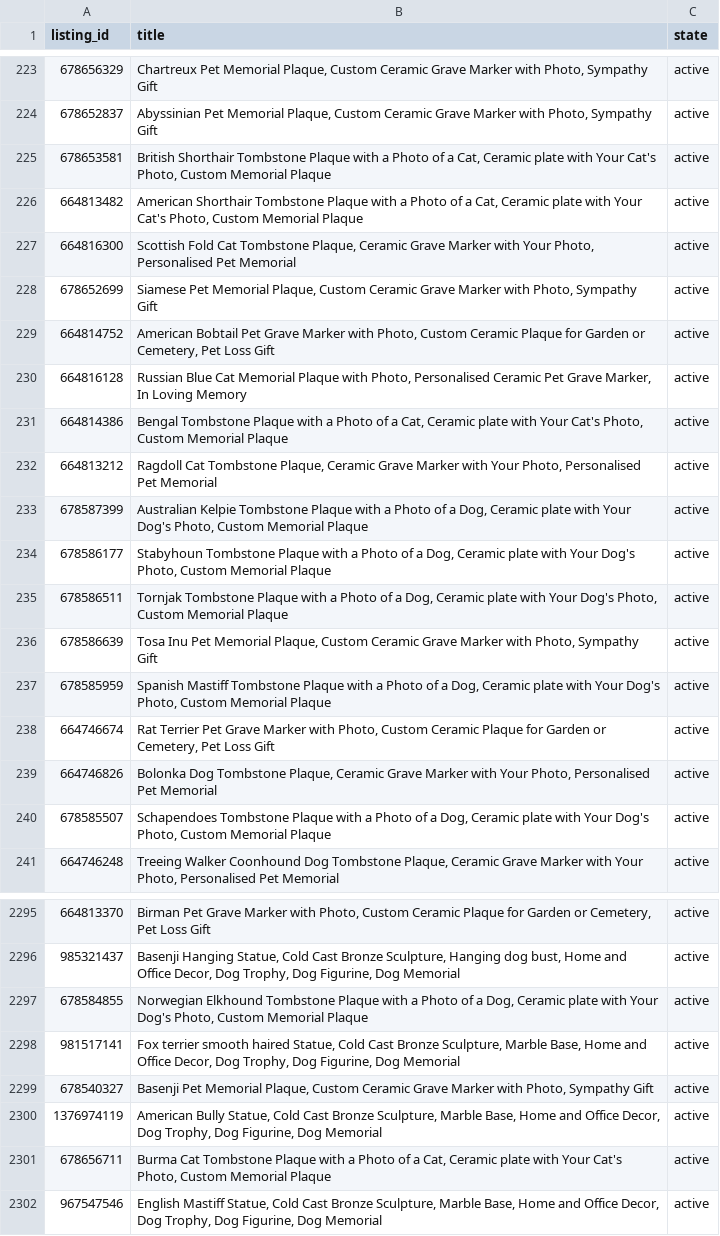
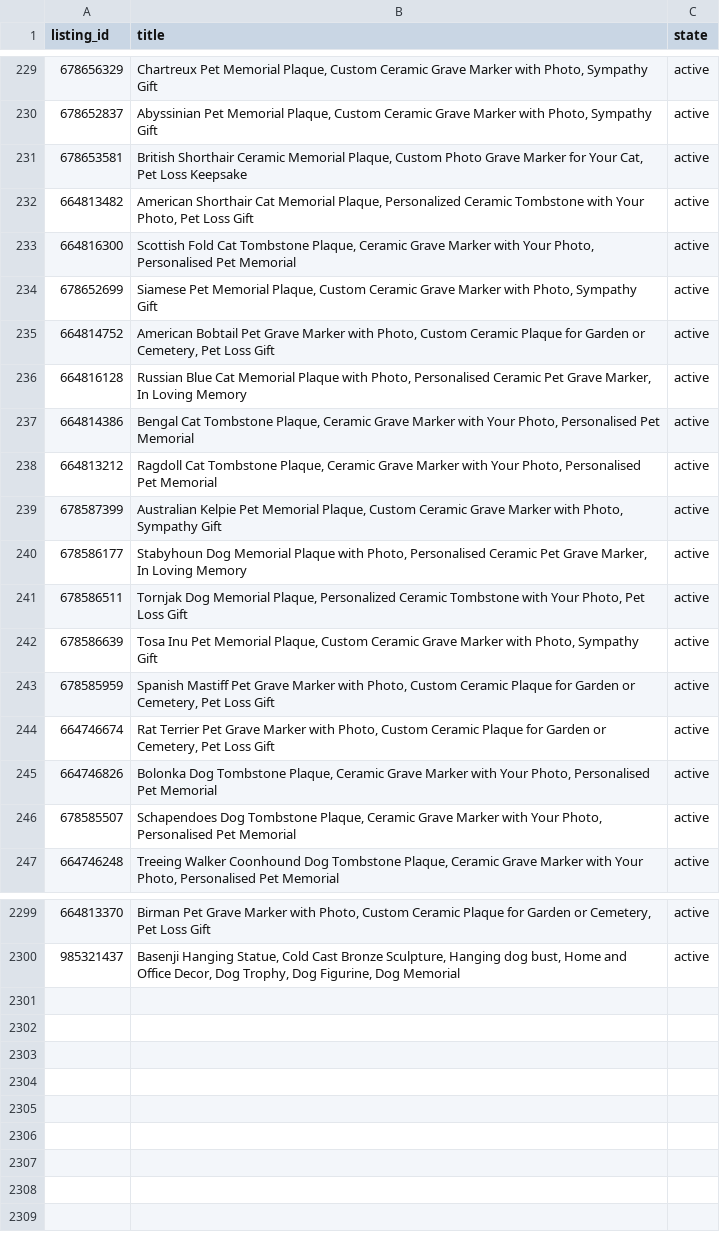
Before and after one commit to liszkak-design/ANITA-Art-Dog, a CSV file: plans/listing_ids_sklep.csv, drawn as a sheet; only a part is shown, gaps mark what is left out; the diff covers the shown part only.

```diff
--- a/plans/listing_ids_sklep.csv
+++ b/plans/listing_ids_sklep.csv
@@ -224,4 +230,4 @@ listing_id,title,state
 678652837,"Abyssinian Pet Memorial Plaque, Custom Ceramic Grave Marker with Photo, Sympathy Gift",active
-678653581,"British Shorthair Tombstone Plaque with a Photo of a Cat, Ceramic plate with Your Cat's Photo, Custom Memorial Plaque",active
-664813482,"American Shorthair Tombstone Plaque with a Photo of a Cat, Ceramic plate with Your Cat's Photo, Custom Memorial Plaque",active
+678653581,"British Shorthair Ceramic Memorial Plaque, Custom Photo Grave Marker for Your Cat, Pet Loss Keepsake",active
+664813482,"American Shorthair Cat Memorial Plaque, Personalized Ceramic Tombstone with Your Photo, Pet Loss Gift",active
 664816300,"Scottish Fold Cat Tombstone Plaque, Ceramic Grave Marker with Your Photo, Personalised Pet Memorial",active
@@ -230,12 +236,12 @@ listing_id,title,state
 664816128,"Russian Blue Cat Memorial Plaque with Photo, Personalised Ceramic Pet Grave Marker, In Loving Memory",active
-664814386,"Bengal Tombstone Plaque with a Photo of a Cat, Ceramic plate with Your Cat's Photo, Custom Memorial Plaque",active
+664814386,"Bengal Cat Tombstone Plaque, Ceramic Grave Marker with Your Photo, Personalised Pet Memorial",active
 664813212,"Ragdoll Cat Tombstone Plaque, Ceramic Grave Marker with Your Photo, Personalised Pet Memorial",active
-678587399,"Australian Kelpie Tombstone Plaque with a Photo of a Dog, Ceramic plate with Your Dog's Photo, Custom Memorial Plaque",active
-678586177,"Stabyhoun Tombstone Plaque with a Photo of a Dog, Ceramic plate with Your Dog's Photo, Custom Memorial Plaque",active
-678586511,"Tornjak Tombstone Plaque with a Photo of a Dog, Ceramic plate with Your Dog's Photo, Custom Memorial Plaque",active
+678587399,"Australian Kelpie Pet Memorial Plaque, Custom Ceramic Grave Marker with Photo, Sympathy Gift",active
+678586177,"Stabyhoun Dog Memorial Plaque with Photo, Personalised Ceramic Pet Grave Marker, In Loving Memory",active
+678586511,"Tornjak Dog Memorial Plaque, Personalized Ceramic Tombstone with Your Photo, Pet Loss Gift",active
 678586639,"Tosa Inu Pet Memorial Plaque, Custom Ceramic Grave Marker with Photo, Sympathy Gift",active
-678585959,"Spanish Mastiff Tombstone Plaque with a Photo of a Dog, Ceramic plate with Your Dog's Photo, Custom Memorial Plaque",active
+678585959,"Spanish Mastiff Pet Grave Marker with Photo, Custom Ceramic Plaque for Garden or Cemetery, Pet Loss Gift",active
 664746674,"Rat Terrier Pet Grave Marker with Photo, Custom Ceramic Plaque for Garden or Cemetery, Pet Loss Gift",active
 664746826,"Bolonka Dog Tombstone Plaque, Ceramic Grave Marker with Your Photo, Personalised Pet Memorial",active
-678585507,"Schapendoes Tombstone Plaque with a Photo of a Dog, Ceramic plate with Your Dog's Photo, Custom Memorial Plaque",active
+678585507,"Schapendoes Dog Tombstone Plaque, Ceramic Grave Marker with Your Photo, Personalised Pet Memorial",active
 664746248,"Treeing Walker Coonhound Dog Tombstone Plaque, Ceramic Grave Marker with Your Photo, Personalised Pet Memorial",active
@@ -2296,7 +2300 @@ listing_id,title,state
 985321437,"Basenji Hanging Statue, Cold Cast Bronze Sculpture, Hanging dog bust, Home and Office Decor, Dog Trophy, Dog Figurine, Dog Memorial",active
-678584855,"Norwegian Elkhound Tombstone Plaque with a Photo of a Dog, Ceramic plate with Your Dog's Photo, Custom Memorial Plaque",active
-981517141,"Fox terrier smooth haired Statue, Cold Cast Bronze Sculpture, Marble Base, Home and Office Decor, Dog Trophy, Dog Figurine, Dog Memorial",active
-678540327,"Basenji Pet Memorial Plaque, Custom Ceramic Grave Marker with Photo, Sympathy Gift",active
-1376974119,"American Bully Statue, Cold Cast Bronze Sculpture, Marble Base, Home and Office Decor, Dog Trophy, Dog Figurine, Dog Memorial",active
-678656711,"Burma Cat Tombstone Plaque with a Photo of a Cat, Ceramic plate with Your Cat's Photo, Custom Memorial Plaque",active
-967547546,"English Mastiff Statue, Cold Cast Bronze Sculpture, Marble Base, Home and Office Decor, Dog Trophy, Dog Figurine, Dog Memorial",active
```
Also changed, not shown: 2 added rows, 2 removed rows and 47 edited cells elsewhere in this file, 5 other files.
